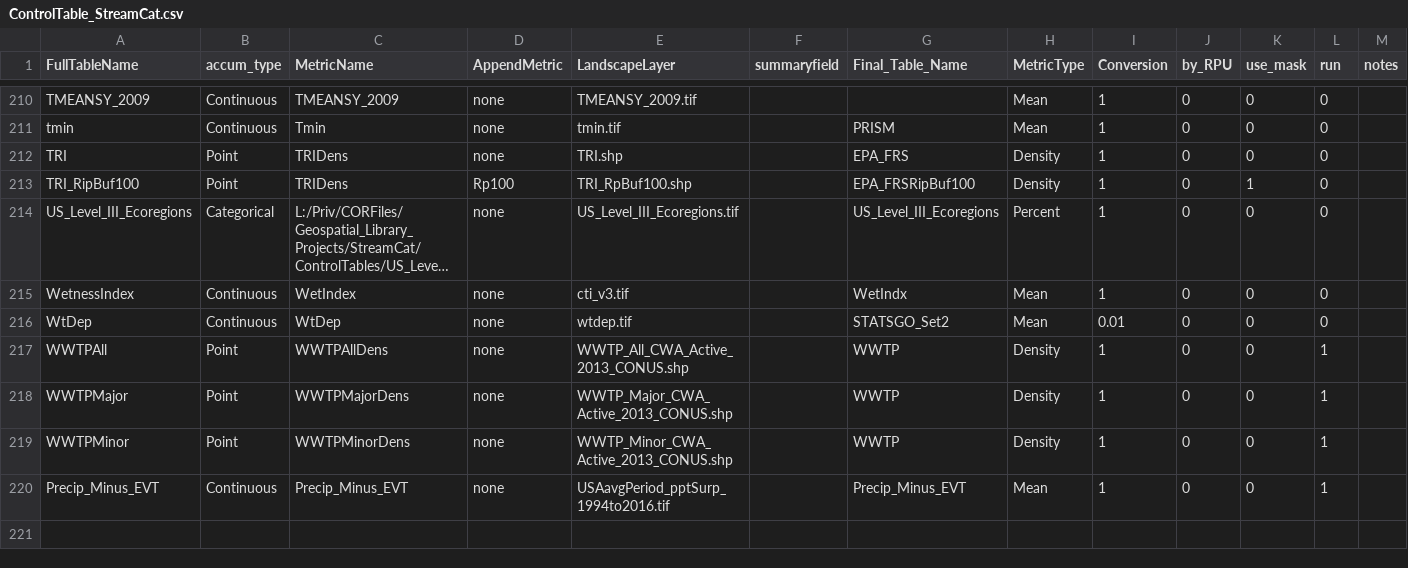
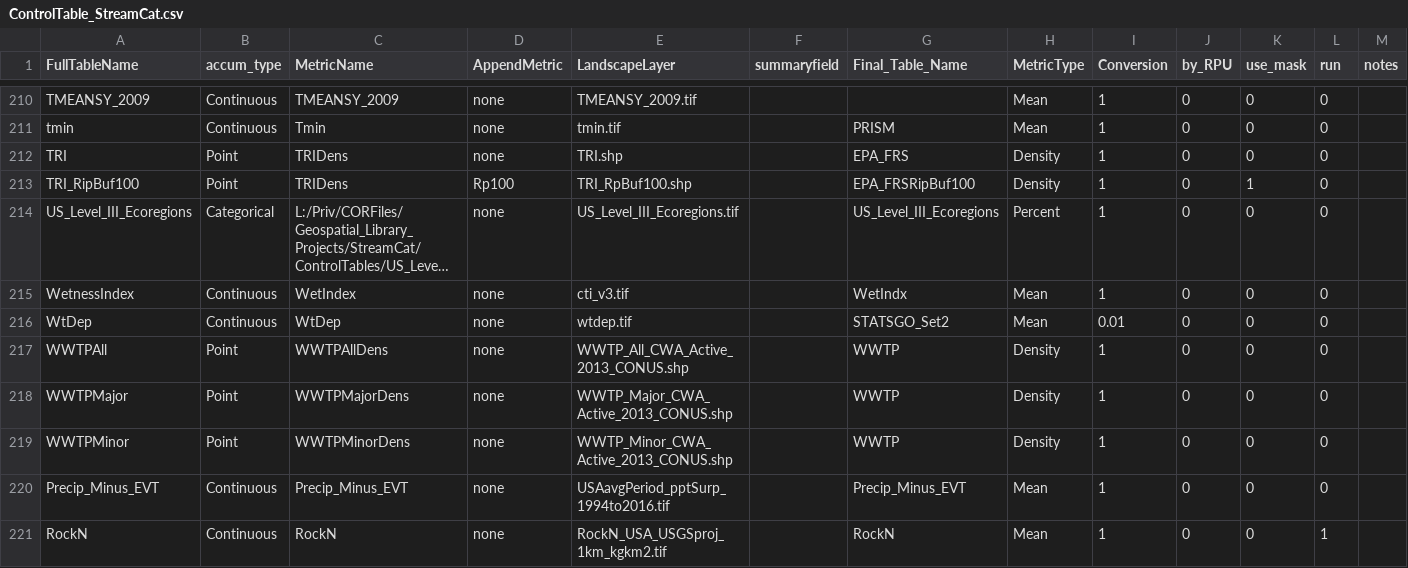
Before and after one commit to USEPA/StreamCat, a CSV file: ControlTable_StreamCat.csv, drawn as a sheet; only a part is shown, gaps mark what is left out; long unchanged cells end in ….

Commit message:
update ControlTable

```diff
--- a/ControlTable_StreamCat.csv
+++ b/ControlTable_StreamCat.csv
@@ -216,5 +216,6 @@ WetnessIndex,Continuous,WetIndex,none,cti_v3.tif,,WetIndx,Mean,1,0,0,0,
 WtDep,Continuous,WtDep,none,wtdep.tif,,STATSGO_Set2,Mean,0.01,0,0,0,
-WWTPAll,Point,WWTPAllDens,none,WWTP_All_CWA_Active_2013_CONUS.shp,,WWTP,Density,1,0,0,1,
-WWTPMajor,Point,WWTPMajorDens,none,WWTP_Major_CWA_Active_2013_CONUS.shp,,WWTP,Density,1,0,0,1,
-WWTPMinor,Point,WWTPMinorDens,none,WWTP_Minor_CWA_Active_2013_CONUS.shp,,WWTP,Density,1,0,0,1,
-Precip_Minus_EVT,Continuous,Precip_Minus_EVT,none,USAavgPeriod_pptSurp_1994to2016.tif,,Precip_Minus_EVT,Mean,1,0,0,1,
+WWTPAll,Point,WWTPAllDens,none,WWTP_All_CWA_Active_2013_CONUS.shp,,WWTP,Density,1,0,0,0,
+WWTPMajor,Point,WWTPMajorDens,none,WWTP_Major_CWA_Active_2013_CONUS.shp,,WWTP,Density,1,0,0,0,
+WWTPMinor,Point,WWTPMinorDens,none,WWTP_Minor_CWA_Active_2013_CONUS.shp,,WWTP,Density,1,0,0,0,
+Precip_Minus_EVT,Continuous,Precip_Minus_EVT,none,USAavgPeriod_pptSurp_1994to2016.tif,,Precip_Minus_EVT,Mean,1,0,0,0,
+RockN,Continuous,RockN,none,RockN_USA_USGSproj_1km_kgkm2.tif,,RockN,Mean,1,0,0,1,
```
